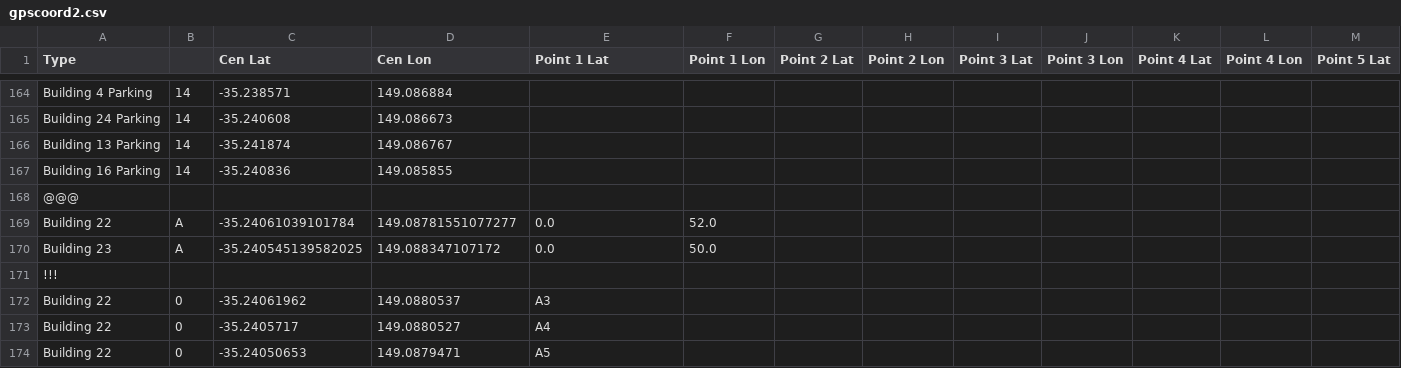
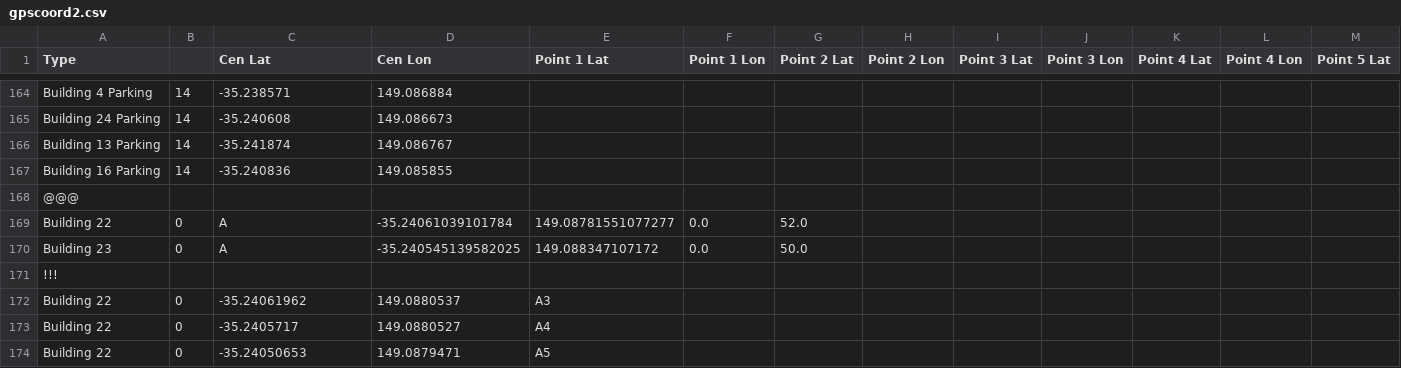
Before and after one commit to SoftwareEngineeringPractice2017/UCDetailedMaps, a CSV file: app/src/main/res/raw/gpscoord2.csv, drawn as a sheet; only a part is shown, gaps mark what is left out; removed rows and columns are numbered as before the commit, all else as after; rows hold the shown columns only; the diff names each change by its address in the sheet, - before the commit and + after, or states it on an @@ line.

```diff
--- a/app/src/main/res/raw/gpscoord2.csv
+++ b/app/src/main/res/raw/gpscoord2.csv
-row 169: Building 22 | A | -35.24061039101784 | 149.08781551077277 | 0.0 | 52.0
-row 170: Building 23 | A | -35.240545139582025 | 149.088347107172 | 0.0 | 50.0
+row 169: Building 22 | 0 | A | -35.24061039101784 | 149.08781551077277 | 0.0 | 52.0
+row 170: Building 23 | 0 | A | -35.240545139582025 | 149.088347107172 | 0.0 | 50.0
```
Also changed, not shown: 7 other files.
